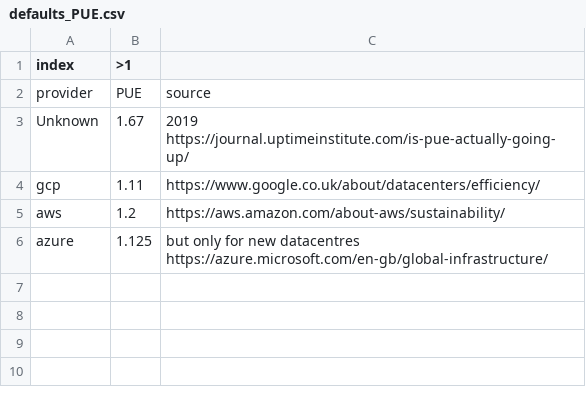
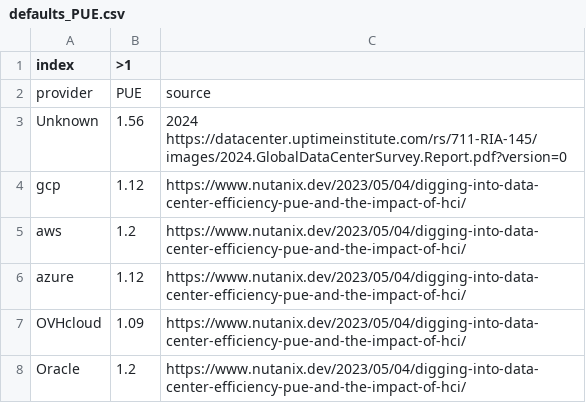
Before and after one commit to GreenAlgorithms/green-algorithms-tool, a CSV file: data/latest/defaults_PUE.csv, drawn as a sheet.

Commit message:
Updated PUE to 2024

```diff
--- a/data/latest/defaults_PUE.csv
+++ b/data/latest/defaults_PUE.csv
@@ -2,5 +2,7 @@ index,>1,
 provider,PUE,source
-Unknown,1.67,2019 https://journal.uptimeinstitute.com/is-pue-actually-going-up/
-gcp,1.11,https://www.google.co.uk/about/datacenters/efficiency/
-aws,1.2,https://aws.amazon.com/about-aws/sustainability/
-azure,1.125,but only for new datacentres https://azure.microsoft.com/en-gb/global-infrastructure/
+Unknown,1.56,2024 https://datacenter.uptimeinstitute.com/rs/711-RIA-145/images/2024.GlobalDataCenterSurvey.Report.pdf?version=0
+gcp,1.12,https://www.nutanix.dev/2023/05/04/digging-into-data-center-efficiency-pue-and-the-impact-of-hci/
+aws,1.2,https://www.nutanix.dev/2023/05/04/digging-into-data-center-efficiency-pue-and-the-impact-of-hci/
+azure,1.12,https://www.nutanix.dev/2023/05/04/digging-into-data-center-efficiency-pue-and-the-impact-of-hci/
+OVHcloud,1.09,https://www.nutanix.dev/2023/05/04/digging-into-data-center-efficiency-pue-and-the-impact-of-hci/
+Oracle,1.2,https://www.nutanix.dev/2023/05/04/digging-into-data-center-efficiency-pue-and-the-impact-of-hci/
```
